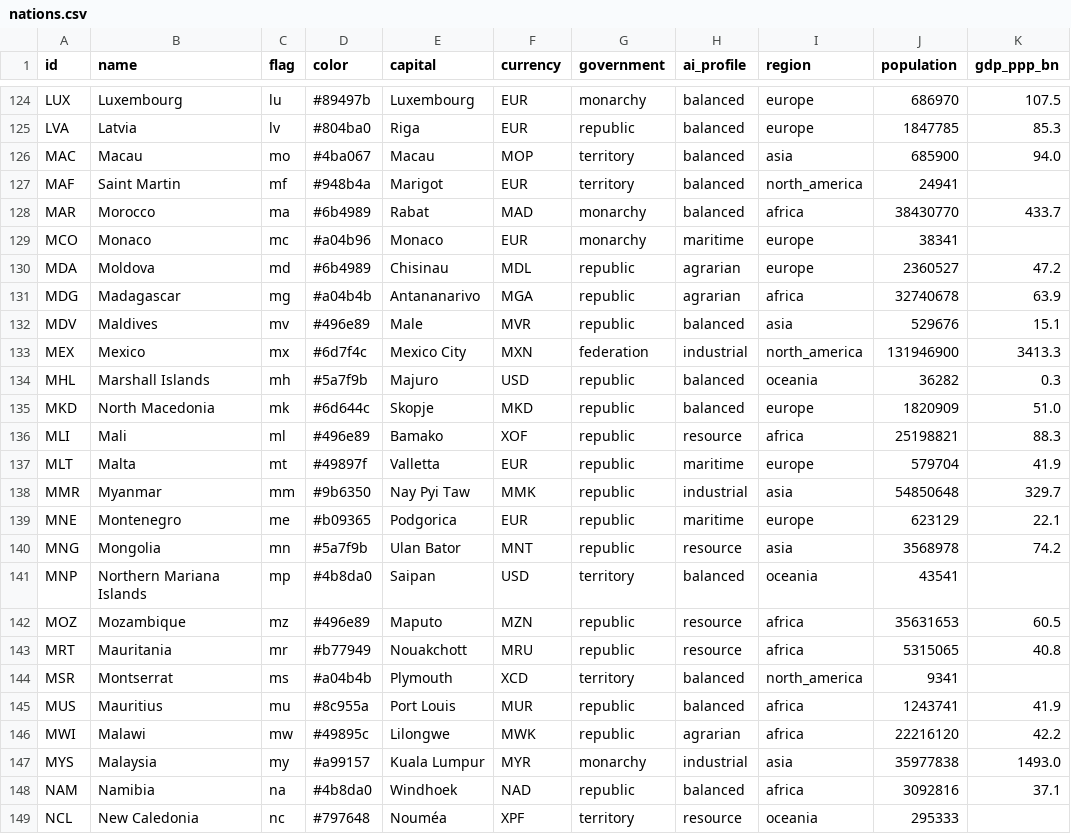
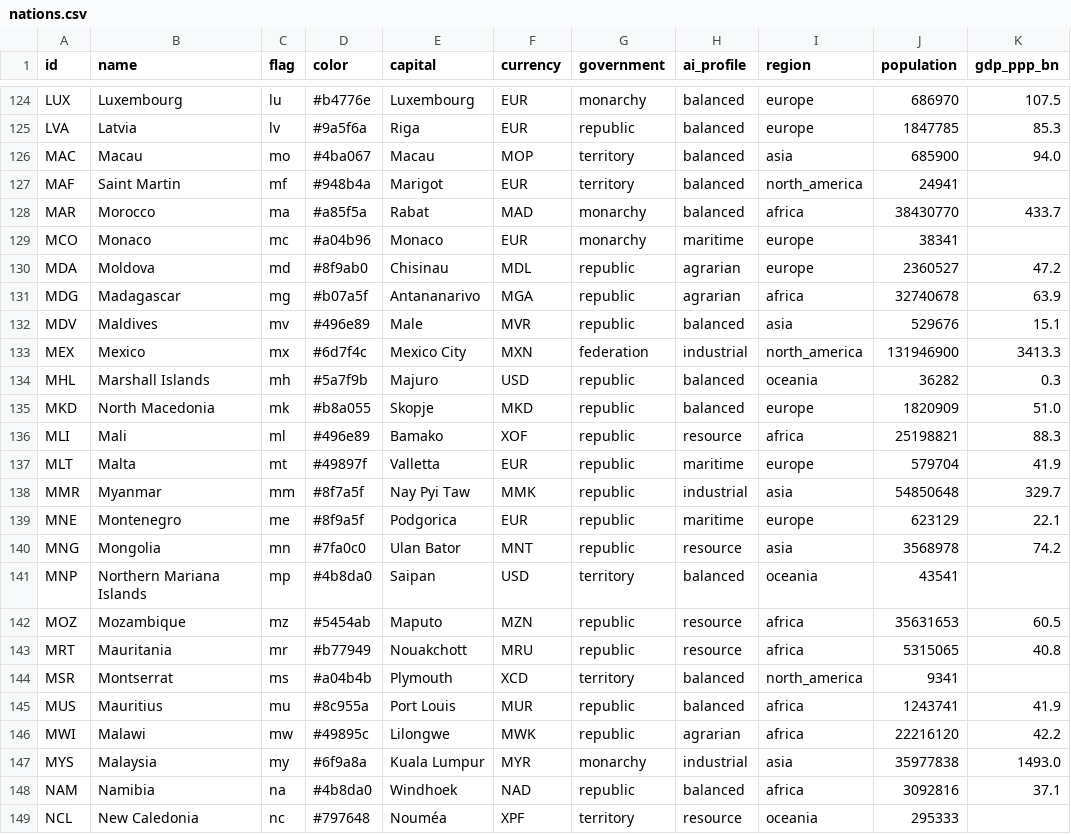
Before and after one commit to Arturstriker3/game-godot, a CSV file: data/definitions/scenario/nations.csv, drawn as a sheet; only a part is shown, gaps mark what is left out; the diff covers the shown part only; the diff names each change by its address in the sheet, - before the commit and + after, or states it on an @@ line.

```diff
--- a/data/definitions/scenario/nations.csv
+++ b/data/definitions/scenario/nations.csv
-D124 (color): #89497b
+D124 (color): #b4776e
-D125 (color): #804ba0
+D125 (color): #9a5f6a
-D128 (color): #6b4989
+D128 (color): #a85f5a
-D130 (color): #6b4989
+D130 (color): #8f9ab0
-D131 (color): #a04b4b
+D131 (color): #b07a5f
-D135 (color): #6d644c
+D135 (color): #b8a055
-D138 (color): #9b6350
+D138 (color): #8f7a5f
-D139 (color): #b09365
+D139 (color): #8f9a5f
-D140 (color): #5a7f9b
+D140 (color): #7fa0c0
-D142 (color): #496e89
+D142 (color): #5454ab
-D147 (color): #a99157
+D147 (color): #6f9a8a
```
Also changed, not shown: 62 edited cells elsewhere in this file, data/definitions/world/traditional_colors.csv, 18 other files.
